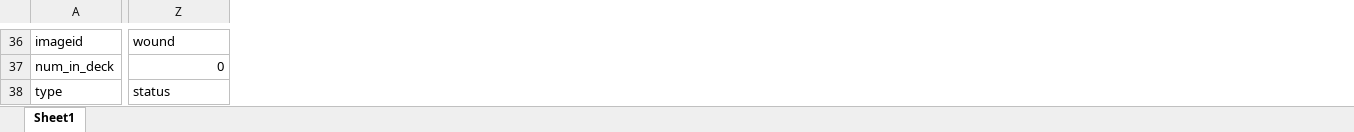
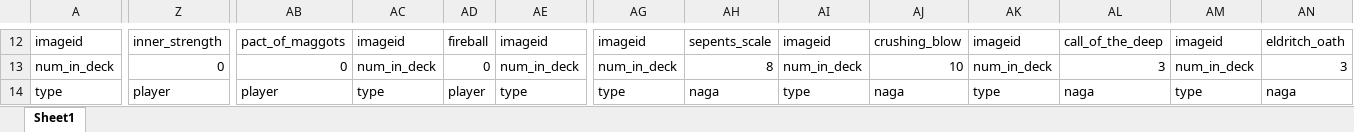
Before and after one commit to Aimzj/DungeonDeckBuilder, an Excel workbook: Documents/Cards.xlsm, sheet Sheet1, drawn as a sheet; only a part is shown, gaps mark what is left out; values as stored, in another font and other column widths than the file's, no cell formats; addresses are those after the commit; the diff covers the shown part only; the diff names each change by its address in the sheet, - before the commit and + after, or states it on an @@ line.

```diff
--- a/Documents/Cards.xlsm (sheet Sheet1)
+++ b/Documents/Cards.xlsm (sheet Sheet1)
+column AB, rows 12-14: pact_of_maggots | 0 | player
+column AC, rows 12-14: imageid | num_in_deck | type
+column AD, rows 12-14: fireball | 0 | player
+column AE, rows 12-14: imageid | num_in_deck | type
+column AG, rows 12-14: imageid | num_in_deck | type
+column AH, rows 12-14: sepents_scale | 8 | naga
+column AI, rows 12-14: imageid | num_in_deck | type
+column AJ, rows 12-14: crushing_blow | 10 | naga
+column AK, rows 12-14: imageid | num_in_deck | type
+column AL, rows 12-14: call_of_the_deep | 3 | naga
+column AM, rows 12-14: imageid | num_in_deck | type
+column AN, rows 12-14: eldritch_oath | 3 | naga
-Z12: wound
+Z12: inner_strength
-Z14: status
+Z14: player
```
Also changed, not shown: 1 added row, 25 removed rows and 21 edited cells elsewhere in this sheet, cell formats, formulas that keep their value, Documents/DeckNDungeons_-_Master_Card_List.xlsx, 6 other files.
